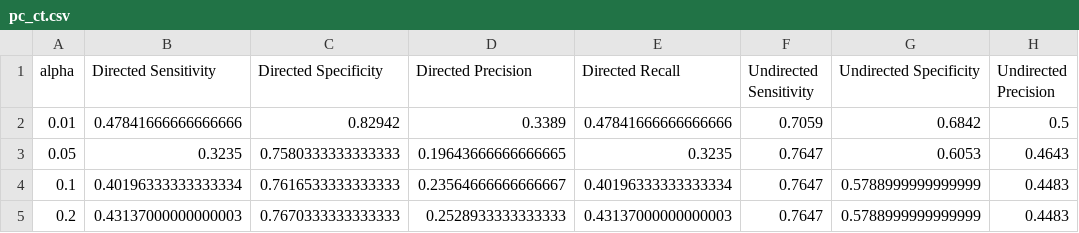
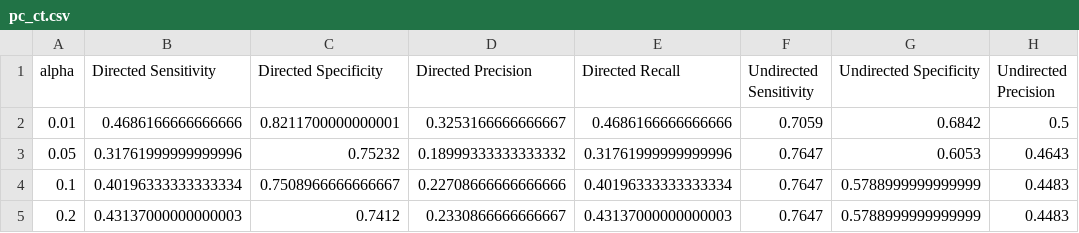
Before and after one commit to CITCOM-project/causal-discovery-replication, a CSV file: results/sachs/ar/pc_ct.csv, drawn as a sheet; only a part is shown; the diff names each change by its address in the sheet, - before the commit and + after, or states it on an @@ line.

Commit message:
Updated pc results ar

```diff
--- a/results/sachs/ar/pc_ct.csv
+++ b/results/sachs/ar/pc_ct.csv
-B2 (Directed Sensitivity): 0.47841666666666666
+B2 (Directed Sensitivity): 0.4686166666666666
-C2 (Directed Specificity): 0.82942
+C2 (Directed Specificity): 0.8211700000000001
-D2 (Directed Precision): 0.3389
+D2 (Directed Precision): 0.3253166666666667
-E2 (Directed Recall): 0.47841666666666666
+E2 (Directed Recall): 0.4686166666666666
-B3 (Directed Sensitivity): 0.3235
+B3 (Directed Sensitivity): 0.31761999999999996
-C3 (Directed Specificity): 0.7580333333333333
+C3 (Directed Specificity): 0.75232
-D3 (Directed Precision): 0.19643666666666665
+D3 (Directed Precision): 0.18999333333333332
-E3 (Directed Recall): 0.3235
+E3 (Directed Recall): 0.31761999999999996
-C4 (Directed Specificity): 0.7616533333333333
+C4 (Directed Specificity): 0.7508966666666667
-D4 (Directed Precision): 0.23564666666666667
+D4 (Directed Precision): 0.22708666666666666
-C5 (Directed Specificity): 0.7670333333333333
+C5 (Directed Specificity): 0.7412
-D5 (Directed Precision): 0.2528933333333333
+D5 (Directed Precision): 0.2330866666666667
```
Also changed, not shown: 11 other files.
